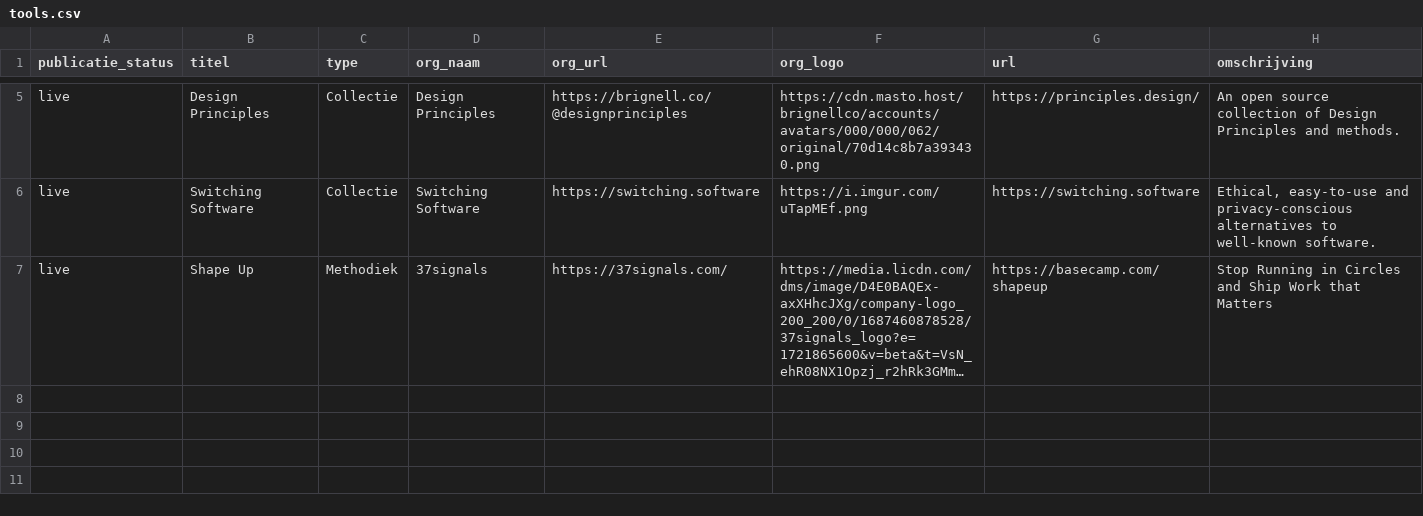
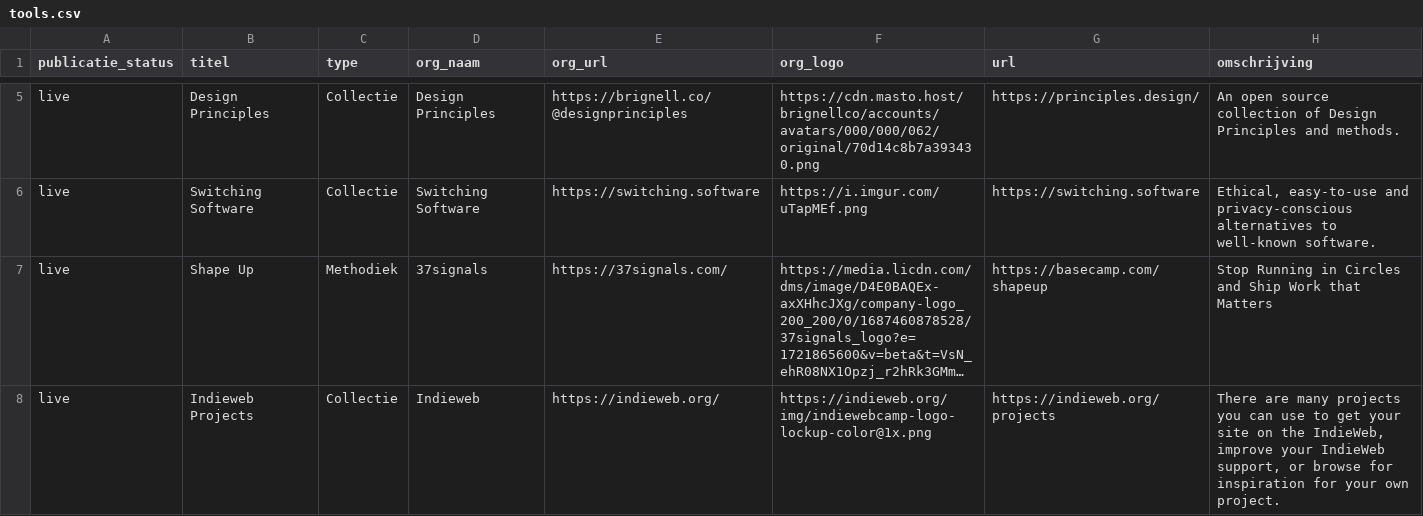
Before and after one commit to jgroenen/jgroenen.github.io, a CSV file: _data/tools.csv, drawn as a sheet; only a part is shown, gaps mark what is left out; long unchanged cells end in …; the diff names each change by its address in the sheet, - before the commit and + after, or states it on an @@ line.

Commit message:
add indieweb projects to tools

```diff
--- a/_data/tools.csv
+++ b/_data/tools.csv
+row 8: live | Indieweb Projects | Collectie | Indieweb | https://indieweb.org/ | https://indieweb.org/img/indiewebcamp-logo-lockup-color@1x.png | https://indieweb.org/projects | There are many projects you can use to get your site on the IndieWeb, improve your IndieWeb support, or browse for inspiration for your own project.
```
